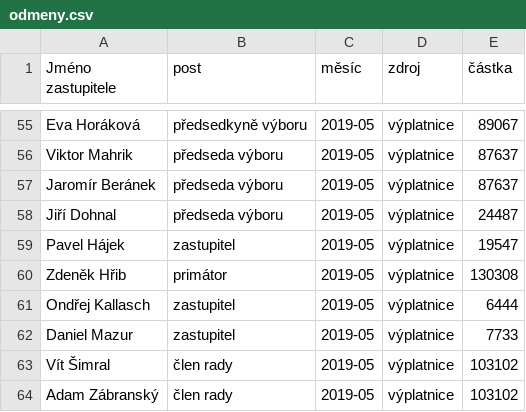
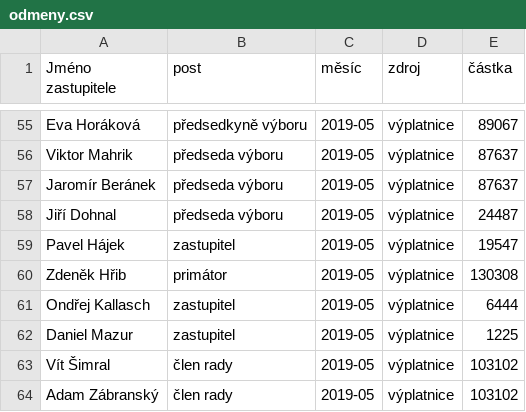
Before and after one commit to piratkazuza/praha.pirati.cz, a CSV file: _data/csv/odmeny.csv, drawn as a sheet; only a part is shown, gaps mark what is left out.

Commit message:
nova

```diff
--- a/_data/csv/odmeny.csv
+++ b/_data/csv/odmeny.csv
@@ -61,3 +61,3 @@ Zdeněk Hřib,primátor,2019-05,výplatnice,130308
 Ondřej Kallasch,zastupitel,2019-05,výplatnice,6444
-Daniel Mazur,zastupitel,2019-05,výplatnice,7733
+Daniel Mazur,zastupitel,2019-05,výplatnice,1225
 Vít Šimral,člen rady,2019-05,výplatnice,103102
```
